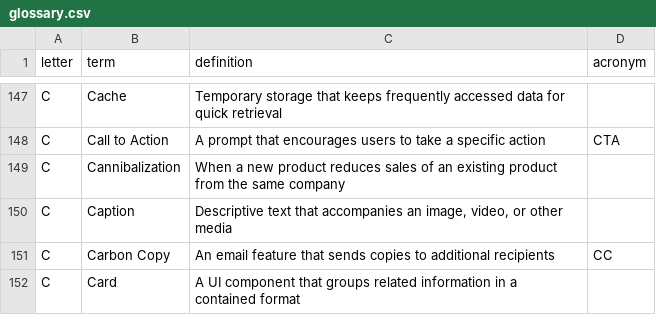
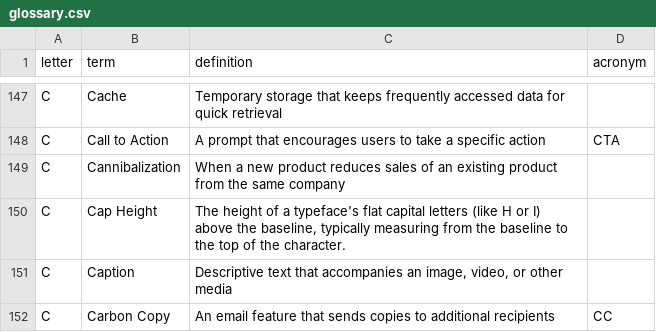
Before and after one commit to calee1/uxglossary, a CSV file: data/glossary.csv, drawn as a sheet; only a part is shown, gaps mark what is left out; the shorter side is filled out with more unchanged rows.

Commit message:
Update glossary: 2026-03-30T03:09:03.751Z

```diff
--- a/data/glossary.csv
+++ b/data/glossary.csv
@@ -149,2 +149,3 @@ C,"Call to Action","A prompt that encourages users to take a specific action",CT
 C,"Cannibalization","When a new product reduces sales of an existing product from the same company",
+C,"Cap Height","The height of a typeface's flat capital letters (like H or I) above the baseline, typically measuring from the baseline to the top of the character.",
 C,"Caption","Descriptive text that accompanies an image, video, or other media",
```
